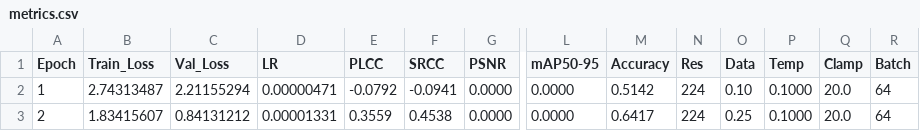
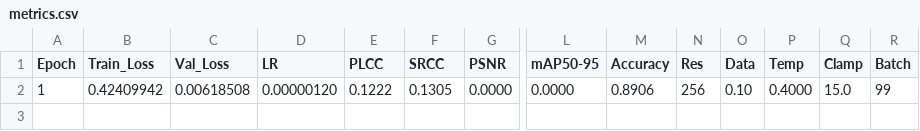
Before and after one commit to lemgenda/lemgendary-pretrained-models, a CSV file: nima_authenticity/metrics.csv, drawn as a sheet; only a part is shown, gaps mark what is left out; rows hold the shown columns only; the diff names each change by its address in the sheet, - before the commit and + after, or states it on an @@ line.

Commit message:
Update SOTA artifacts for nima_authenticity (Epoch 1)

```diff
--- a/nima_authenticity/metrics.csv
+++ b/nima_authenticity/metrics.csv
-B2 (Train_Loss): 2.74313487
+B2 (Train_Loss): 0.42409942
-C2 (Val_Loss): 2.21155294
+C2 (Val_Loss): 0.00618508
-D2 (LR): 0.00000471
+D2 (LR): 0.00000120
-E2 (PLCC): -0.0792
+E2 (PLCC): 0.1222
-F2 (SRCC): -0.0941
+F2 (SRCC): 0.1305
-M2 (Accuracy): 0.5142
+M2 (Accuracy): 0.8906
-N2 (Res): 224
+N2 (Res): 256
-P2 (Temp): 0.1000
+P2 (Temp): 0.4000
-Q2 (Clamp): 20.0
+Q2 (Clamp): 15.0
-R2 (Batch): 64
+R2 (Batch): 99
-row 3: 2 | 1.83415607 | 0.84131212 | 0.00001331 | 0.3559 | 0.4538 | 0.0000 | 0.0000 | 0.6417 | 224 | 0.25 | 0.1000 | 20.0 | 64
```
Also changed, not shown: 1 other file.
